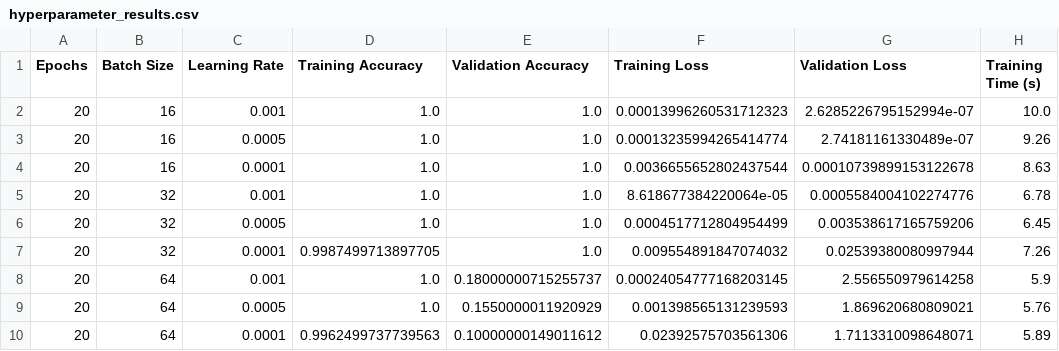
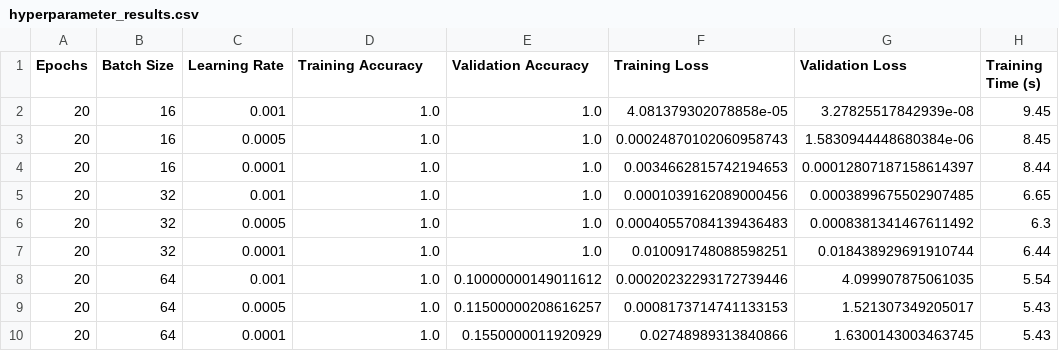
Before and after one commit to sammeshak33-hash/WSN_PROJECT_RESEARCH1, a CSV file: Results/hyperparameter_results.csv, drawn as a sheet; only a part is shown; the diff covers the shown part only.

```diff
--- a/Results/hyperparameter_results.csv
+++ b/Results/hyperparameter_results.csv
@@ -1,10 +1,10 @@
 Epochs,Batch Size,Learning Rate,Training Accuracy,Validation Accuracy,Training Loss,Validation Loss,Training Time (s)
-20,16,0.001,1.0,1.0,0.00013996260531712323,2.6285226795152994e-07,10.0
-20,16,0.0005,1.0,1.0,0.00013235994265414774,2.74181161330489e-07,9.26
-20,16,0.0001,1.0,1.0,0.0036655652802437544,0.00010739899153122678,8.63
-20,32,0.001,1.0,1.0,8.618677384220064e-05,0.0005584004102274776,6.78
-20,32,0.0005,1.0,1.0,0.0004517712804954499,0.003538617165759206,6.45
-20,32,0.0001,0.9987499713897705,1.0,0.009554891847074032,0.02539380080997944,7.26
-20,64,0.001,1.0,0.18000000715255737,0.00024054777168203145,2.556550979614258,5.9
-20,64,0.0005,1.0,0.1550000011920929,0.001398565131239593,1.869620680809021,5.76
-20,64,0.0001,0.9962499737739563,0.10000000149011612,0.02392575703561306,1.7113310098648071,5.89
+20,16,0.001,1.0,1.0,4.081379302078858e-05,3.27825517842939e-08,9.45
+20,16,0.0005,1.0,1.0,0.00024870102060958743,1.5830944448680384e-06,8.45
+20,16,0.0001,1.0,1.0,0.0034662815742194653,0.00012807187158614397,8.44
+20,32,0.001,1.0,1.0,0.0001039162089000456,0.0003899675502907485,6.65
+20,32,0.0005,1.0,1.0,0.00040557084139436483,0.0008381341467611492,6.3
+20,32,0.0001,1.0,1.0,0.010091748088598251,0.018438929691910744,6.44
+20,64,0.001,1.0,0.10000000149011612,0.00020232293172739446,4.099907875061035,5.54
+20,64,0.0005,1.0,0.11500000208616257,0.0008173714741133153,1.521307349205017,5.43
+20,64,0.0001,1.0,0.1550000011920929,0.02748989313840866,1.6300143003463745,5.43
```
Also changed, not shown: 82 edited cells elsewhere in this file, Results/training_history.csv, large_network_dataset.csv, 52 other files.
